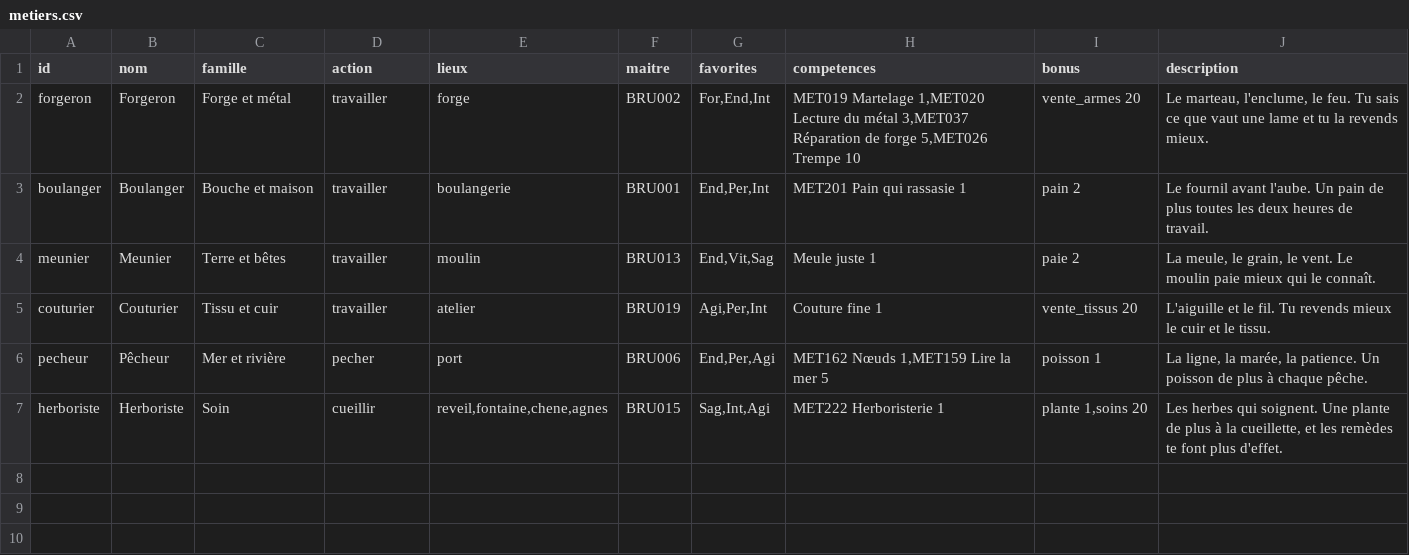
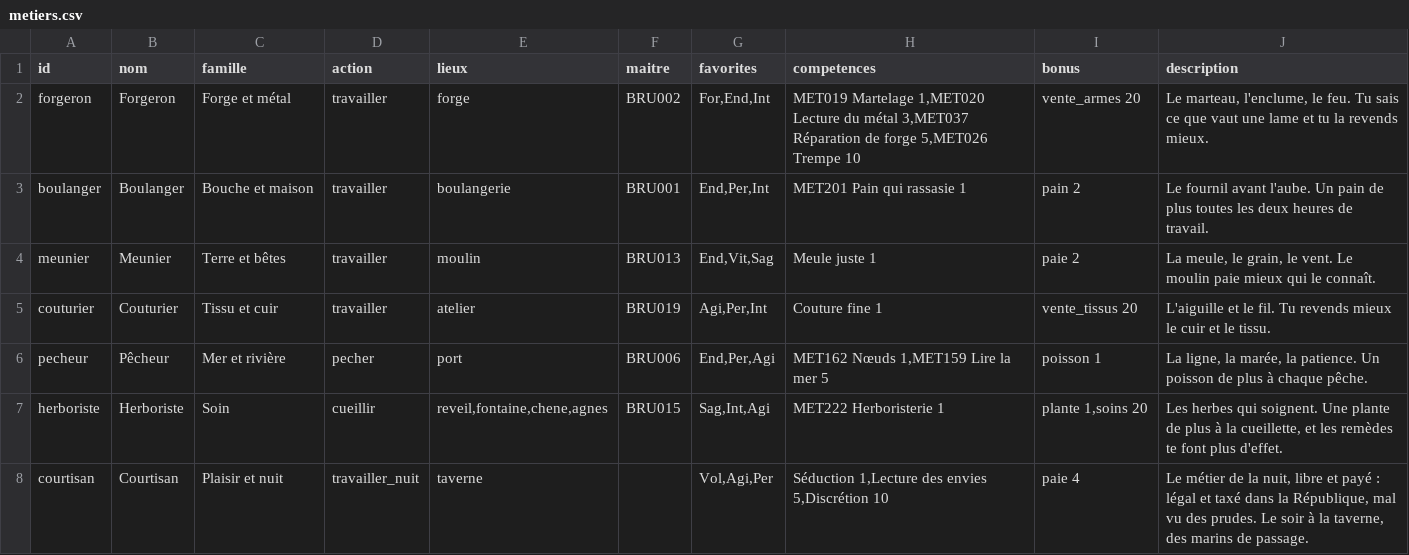
Before and after one commit to triphopsama/test, a CSV file: brumeval/data/metiers.csv, drawn as a sheet; the diff names each change by its address in the sheet, - before the commit and + after, or states it on an @@ line.

```diff
--- a/brumeval/data/metiers.csv
+++ b/brumeval/data/metiers.csv
+row 8: courtisan | Courtisan | Plaisir et nuit | travailler_nuit | taverne |  | Vol,Agi,Per | Séduction 1,Lecture des envies 5,Discrétion 10 | paie 4 | Le métier de la nuit, libre et payé : légal et taxé dans la République, mal vu des prudes. Le soir à la taverne, des marins de passage.
```
Also changed, not shown: brumeval/data/actions.csv, 16 other files.
